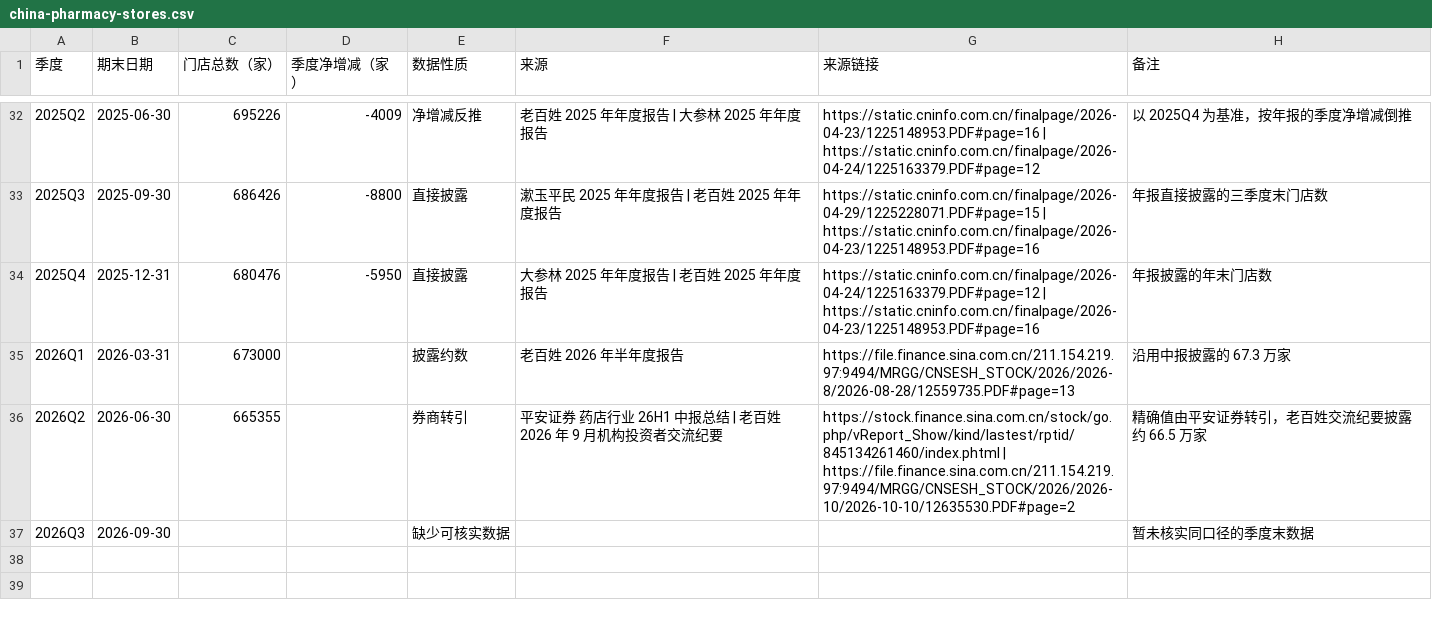
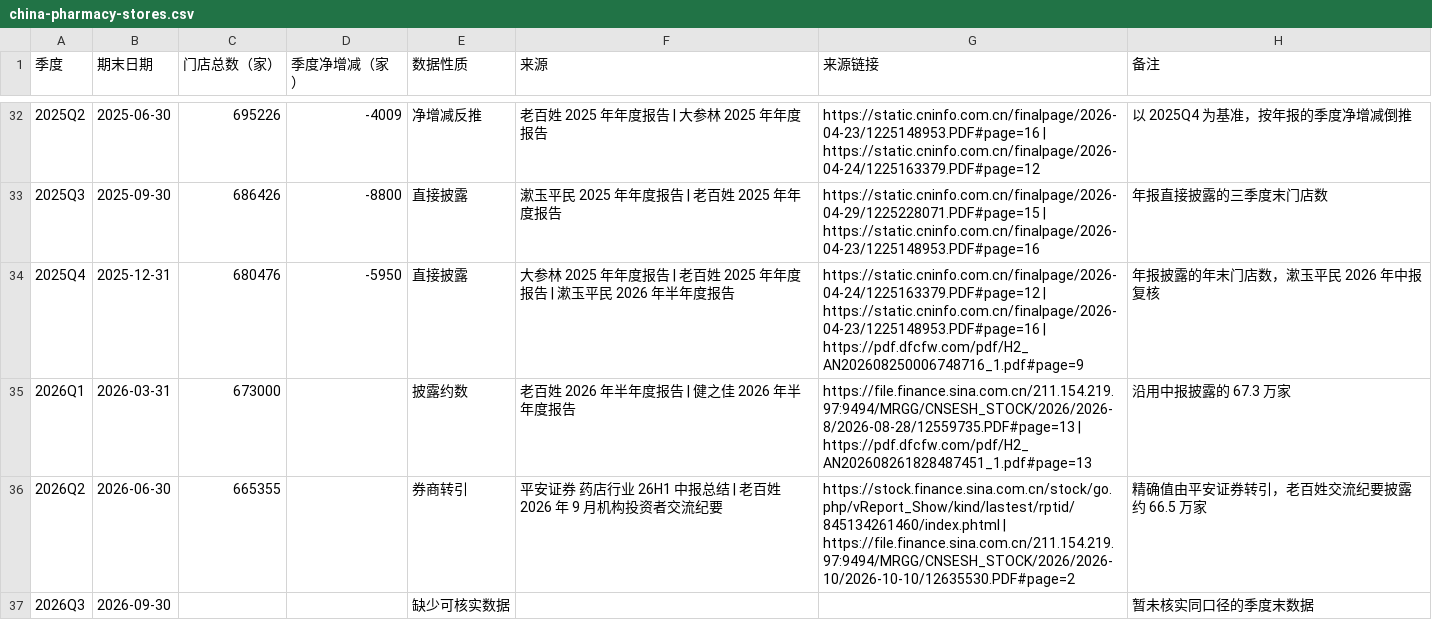
Before and after one commit to wizardzxx-tech/chart, a CSV file: v2/pharmacy/china-pharmacy-stores.csv, drawn as a sheet; only a part is shown, gaps mark what is left out.

Commit message:
Add quarterly store disclosures for nine listed pharmacies

```diff
--- a/v2/pharmacy/china-pharmacy-stores.csv
+++ b/v2/pharmacy/china-pharmacy-stores.csv
@@ -33,4 +33,4 @@
 "2025Q3","2025-09-30","686426","-8800","直接披露","漱玉平民 2025 年年度报告 | 老百姓 2025 年年度报告","https://static.cninfo.com.cn/finalpage/2026-04-29/1225228071.PDF#page=15 | https://static.cninfo.com.cn/finalpage/2026-04-23/1225148953.PDF#page=16","年报直接披露的三季度末门店数"
-"2025Q4","2025-12-31","680476","-5950","直接披露","大参林 2025 年年度报告 | 老百姓 2025 年年度报告","https://static.cninfo.com.cn/finalpage/2026-04-24/1225163379.PDF#page=12 | https://static.cninfo.com.cn/finalpage/2026-04-23/1225148953.PDF#page=16","年报披露的年末门店数"
-"2026Q1","2026-03-31","673000",,"披露约数","老百姓 2026 年半年度报告","https://file.finance.sina.com.cn/211.154.219.97:9494/MRGG/CNSESH_STOCK/2026/2026-8/2026-08-28/12559735.PDF#page=13","沿用中报披露的 67.3 万家"
+"2025Q4","2025-12-31","680476","-5950","直接披露","大参林 2025 年年度报告 | 老百姓 2025 年年度报告 | 漱玉平民 2026 年半年度报告","https://static.cninfo.com.cn/finalpage/2026-04-24/1225163379.PDF#page=12 | https://static.cninfo.com.cn/finalpage/2026-04-23/1225148953.PDF#page=16 | https://pdf.dfcfw.com/pdf/H2_AN202608250006748716_1.pdf#page=9","年报披露的年末门店数，漱玉平民 2026 年中报复核"
+"2026Q1","2026-03-31","673000",,"披露约数","老百姓 2026 年半年度报告 | 健之佳 2026 年半年度报告","https://file.finance.sina.com.cn/211.154.219.97:9494/MRGG/CNSESH_STOCK/2026/2026-8/2026-08-28/12559735.PDF#page=13 | https://pdf.dfcfw.com/pdf/H2_AN202608261828487451_1.pdf#page=13","沿用中报披露的 67.3 万家"
 "2026Q2","2026-06-30","665355",,"券商转引","平安证券 药店行业 26H1 中报总结 | 老百姓 2026 年 9 月机构投资者交流纪要","https://stock.finance.sina.com.cn/stock/go.php/vReport_Show/kind/lastest/rptid/845134261460/index.phtml | https://file.finance.sina.com.cn/211.154.219.97:9494/MRGG/CNSESH_STOCK/2026/2026-10/2026-10-10/12635530.PDF#page=2","精确值由平安证券转引，老百姓交流纪要披露约 66.5 万家"
```
Also changed, not shown: 5 other files.
